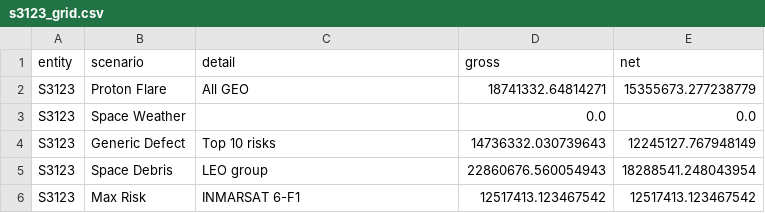
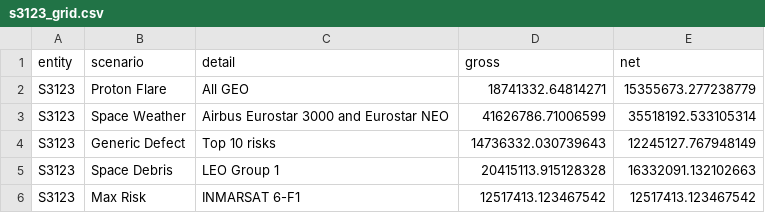
Before and after one commit to Tfkgetin/ttoffice, a CSV file: output/2026-04-01/s3123_grid.csv, drawn as a sheet.

```diff
--- a/output/2026-04-01/s3123_grid.csv
+++ b/output/2026-04-01/s3123_grid.csv
@@ -2,5 +2,5 @@ entity,scenario,detail,gross,net
 S3123,Proton Flare,All GEO,18741332.64814271,15355673.277238779
-S3123,Space Weather,,0.0,0.0
+S3123,Space Weather,Airbus Eurostar 3000 and Eurostar NEO,41626786.71006599,35518192.533105314
 S3123,Generic Defect,Top 10 risks,14736332.030739643,12245127.767948149
-S3123,Space Debris,LEO group,22860676.560054943,18288541.248043954
+S3123,Space Debris,LEO Group 1,20415113.915128328,16332091.132102663
 S3123,Max Risk,INMARSAT 6-F1,12517413.123467542,12517413.123467542
```
Also changed, not shown: output/2026-04-01/max_risk_by_layer.csv, output/2026-04-01/netting_waterfalls.csv, 5 other files.
